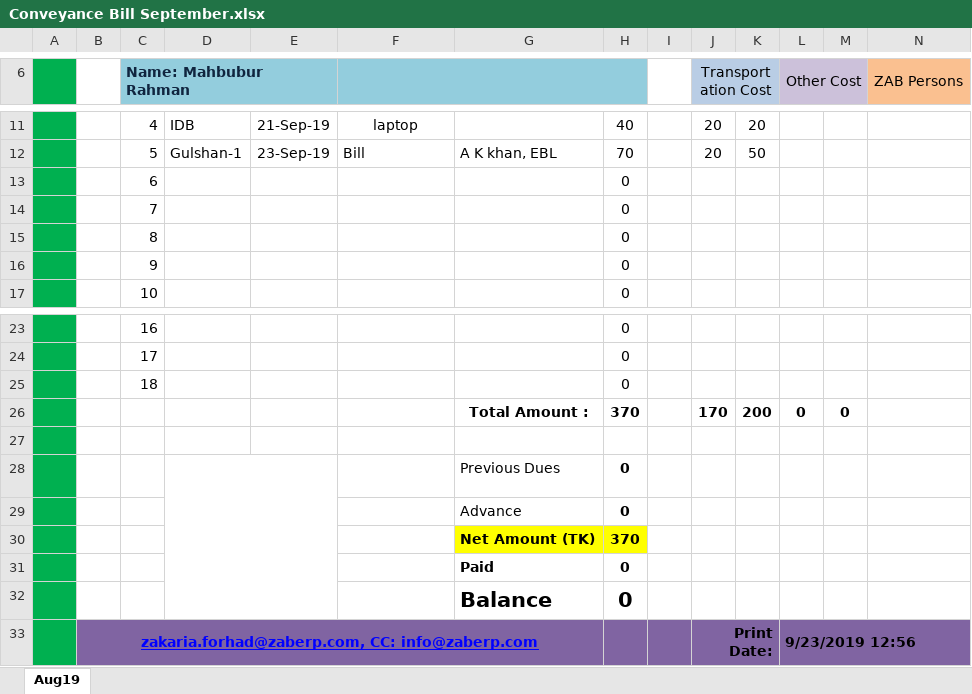
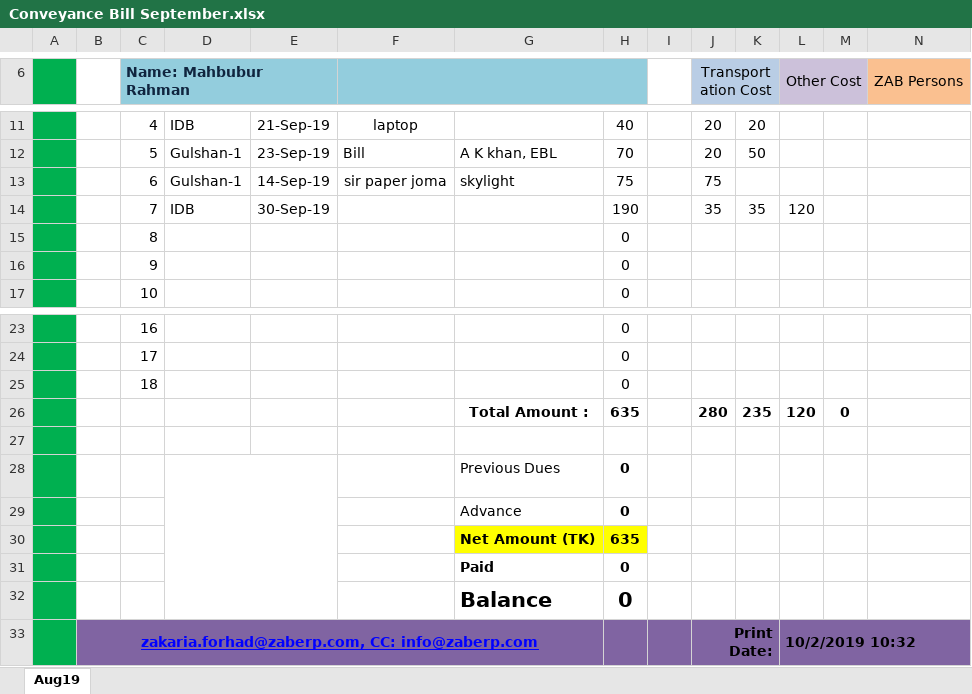
Before and after one commit to sakmahbub/ZAB, an Excel workbook: Conveyance Bill September.xlsx, sheet Aug19, drawn as a sheet; only a part is shown, gaps mark what is left out; values as stored, in another font and other column widths than the file's, no borders; charts and pictures not drawn; removed rows and columns are numbered as before the commit, all else as after; the diff names each change by its address in the sheet, - before the commit and + after, or states it on an @@ line.

```diff
--- a/Conveyance Bill September.xlsx (sheet Aug19)
+++ b/Conveyance Bill September.xlsx (sheet Aug19)
-row 13:  |  | 6 |  |  |  |  | 0
-row 14:  |  | 7 |  |  |  |  | 0
+row 13:  |  | 6 | Gulshan-1 | 14-Sep-19 | sir paper joma | skylight | 75 |  | 75
+row 14:  |  | 7 | IDB | 30-Sep-19 |  |  | 190 |  | 35 | 35 | 120
-row 26:  |  |  |  |  |  | Total Amount : | 370 |  | 170 | 200 | 0 | 0
+row 26:  |  |  |  |  |  | Total Amount : | 635 |  | 280 | 235 | 120 | 0
-H30: 370
+H30: 635
-L33 (Other Cost): 9/23/2019 12:56
+L33 (Other Cost): 10/2/2019 10:32
```
Also changed, not shown: 1 other file.
